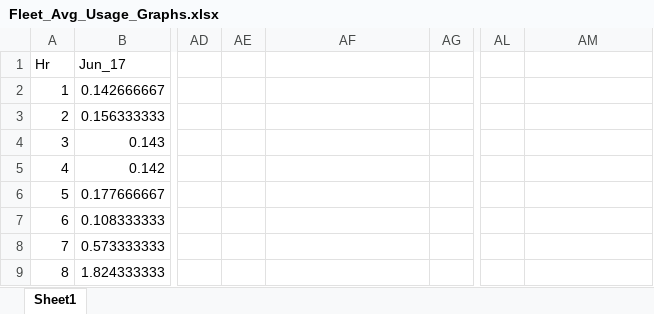
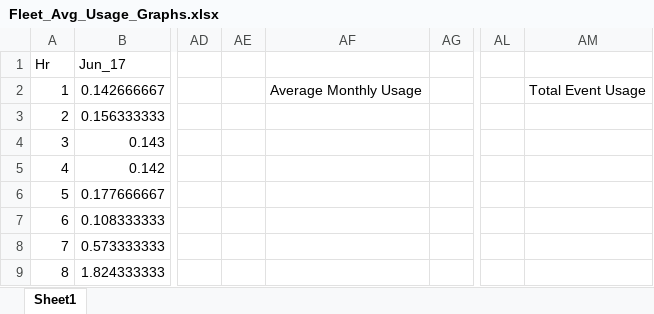
Before and after one commit to mjulian55/SmartCharge, an Excel workbook: Model_Map/Fleet_Avg_Usage_Graphs.xlsx, sheet Sheet1, drawn as a sheet; only a part is shown, gaps mark what is left out; values as stored, in another font and other column widths than the file's, no borders; charts and pictures not drawn; the diff names each change by its address in the sheet, - before the commit and + after, or states it on an @@ line.

```diff
--- a/Model_Map/Fleet_Avg_Usage_Graphs.xlsx (sheet Sheet1)
+++ b/Model_Map/Fleet_Avg_Usage_Graphs.xlsx (sheet Sheet1)
-AF2: (empty)
+AF2: Average Monthly Usage
-AM2: (empty)
+AM2: Total Event Usage
```
Also changed, not shown: charts or pictures, 4 other files.
